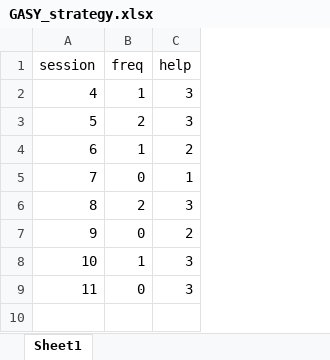
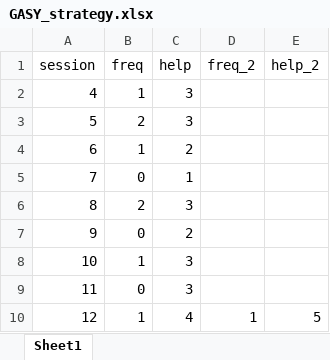
Before and after one commit to Jim-Wright90/participant_2_data, an Excel workbook: data/GASY_strategy.xlsx, sheet Sheet1, drawn as a sheet; values as stored, in another font and other column widths than the file's, no borders; the diff names each change by its address in the sheet, - before the commit and + after, or states it on an @@ line.

Commit message:
Session 12 update with new strategy added for last two sessions

```diff
--- a/data/GASY_strategy.xlsx (sheet Sheet1)
+++ b/data/GASY_strategy.xlsx (sheet Sheet1)
+column D (freq_2), empty
+column E (help_2), empty
+row 10: 12 | 1 | 4 | 1 | 5
```
Also changed, not shown: data/GASY_status_all.xlsx, data/GASY_status_goal.xlsx, 3 other files.
